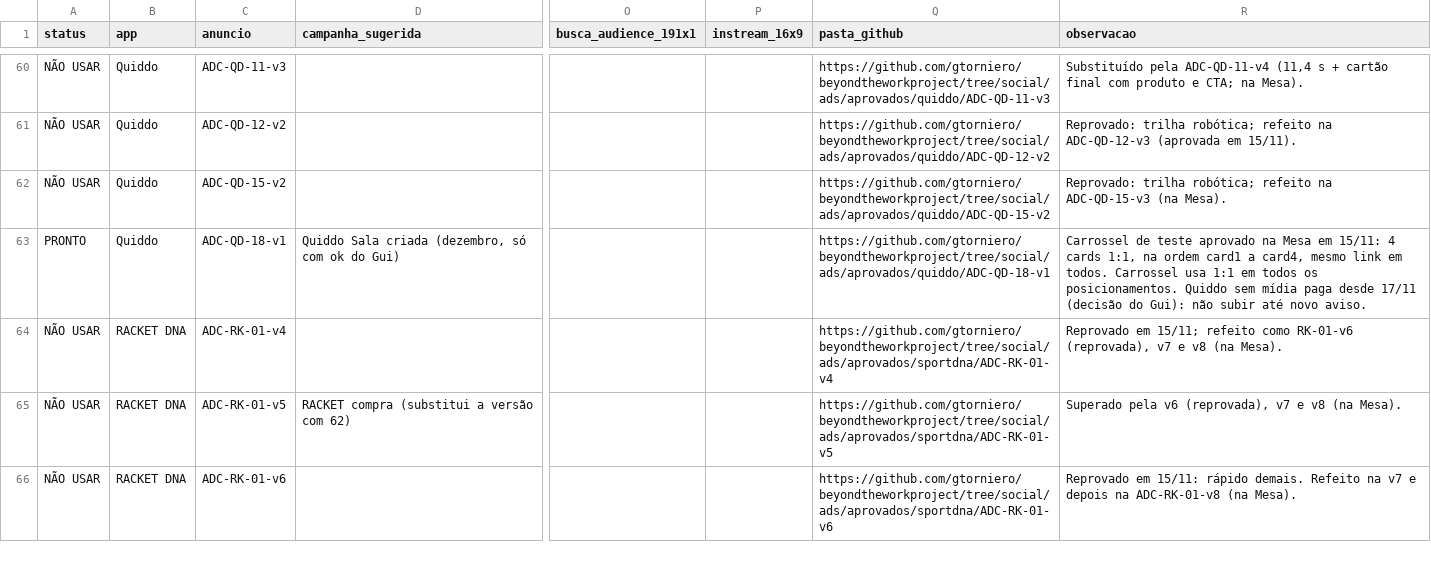
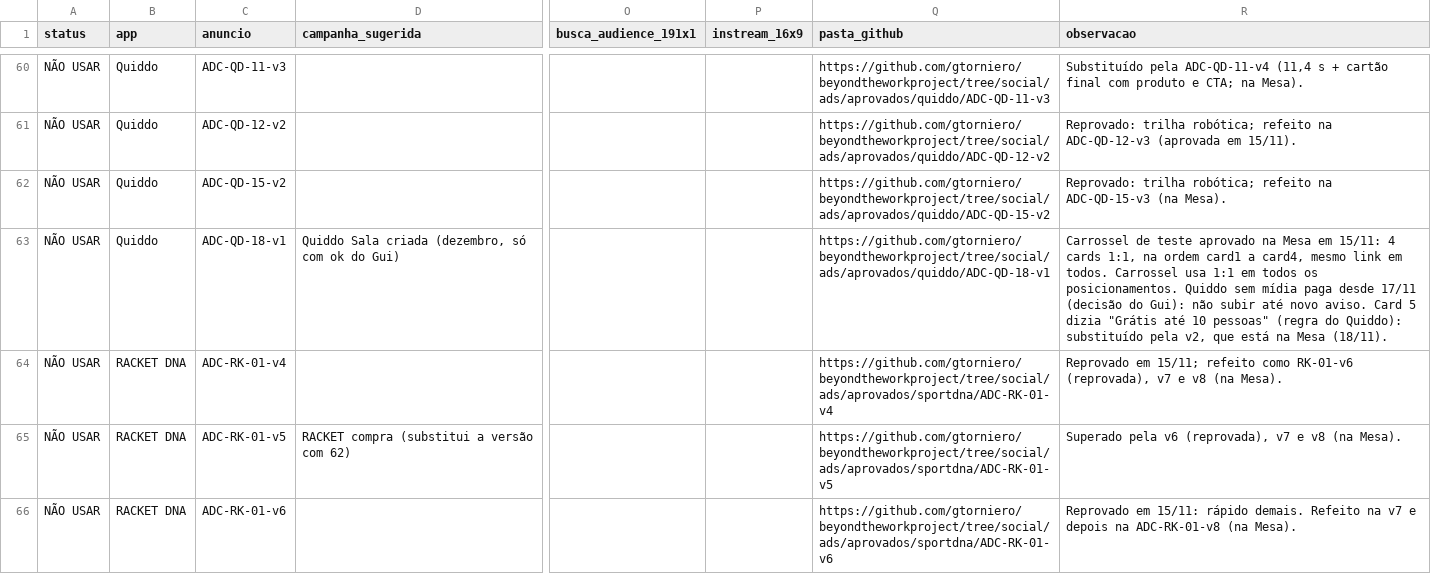
Before and after one commit to gtorniero/beyondtheworkproject, a CSV file: growth/anuncios/fila.csv, drawn as a sheet; only a part is shown, gaps mark what is left out; the diff names each change by its address in the sheet, - before the commit and + after, or states it on an @@ line.

```diff
--- a/growth/anuncios/fila.csv
+++ b/growth/anuncios/fila.csv
-A63 (status): PRONTO
+A63 (status): NÃO USAR
-R63 (observacao): …novo aviso.
+R63 (observacao): …novo aviso. Card 5 dizia "Grátis até 10 pessoas" (regra do Quiddo): substituído pela v2, que está na Mesa (18/11).
```
Also changed, not shown: 1 other file.
